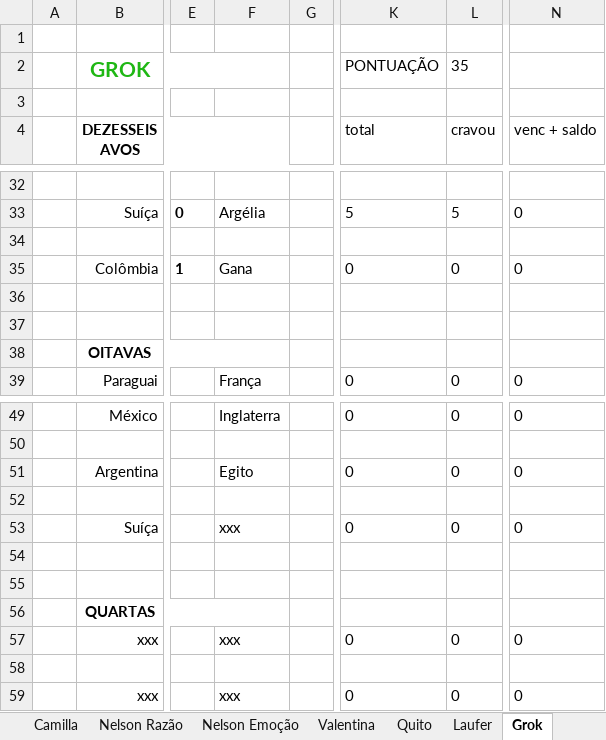
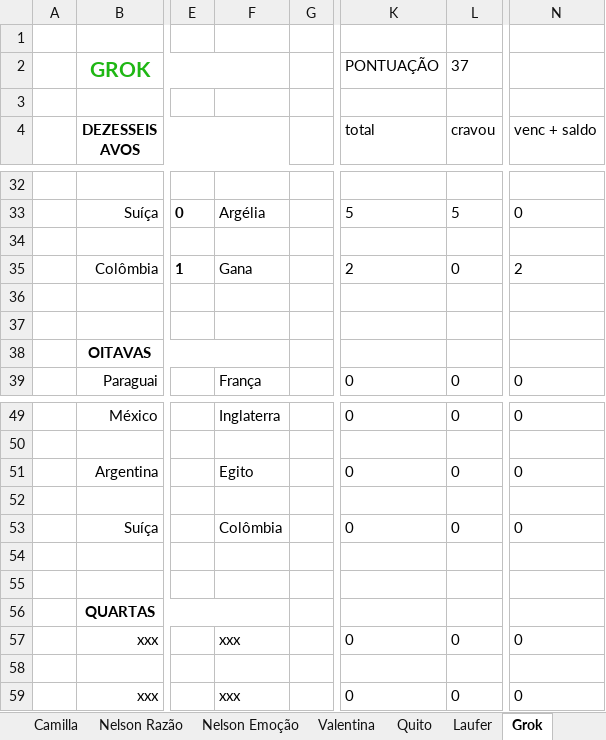
Before and after one commit to dhersz/zebolao26, an Excel workbook: mestra_matamata_26.xlsx, sheet Grok, drawn as a sheet; only a part is shown, gaps mark what is left out; values as stored, in another font and other column widths than the file's, no borders; charts and pictures not drawn; the diff names each change by its address in the sheet, - before the commit and + after, or states it on an @@ line.

```diff
--- a/mestra_matamata_26.xlsx (sheet Grok)
+++ b/mestra_matamata_26.xlsx (sheet Grok)
-L2 (cravou): 35
+L2 (cravou): 37
-K35 (total): 0
+K35 (total): 2
-N35 (venc + saldo): 0
+N35 (venc + saldo): 2
-F53: xxx
+F53: Colômbia
```
Also changed, not shown: sheet Jê, sheet José, sheet Josué, sheet Matheus, sheet Laufer, sheet Lucas Joels, 20 more sheets.
